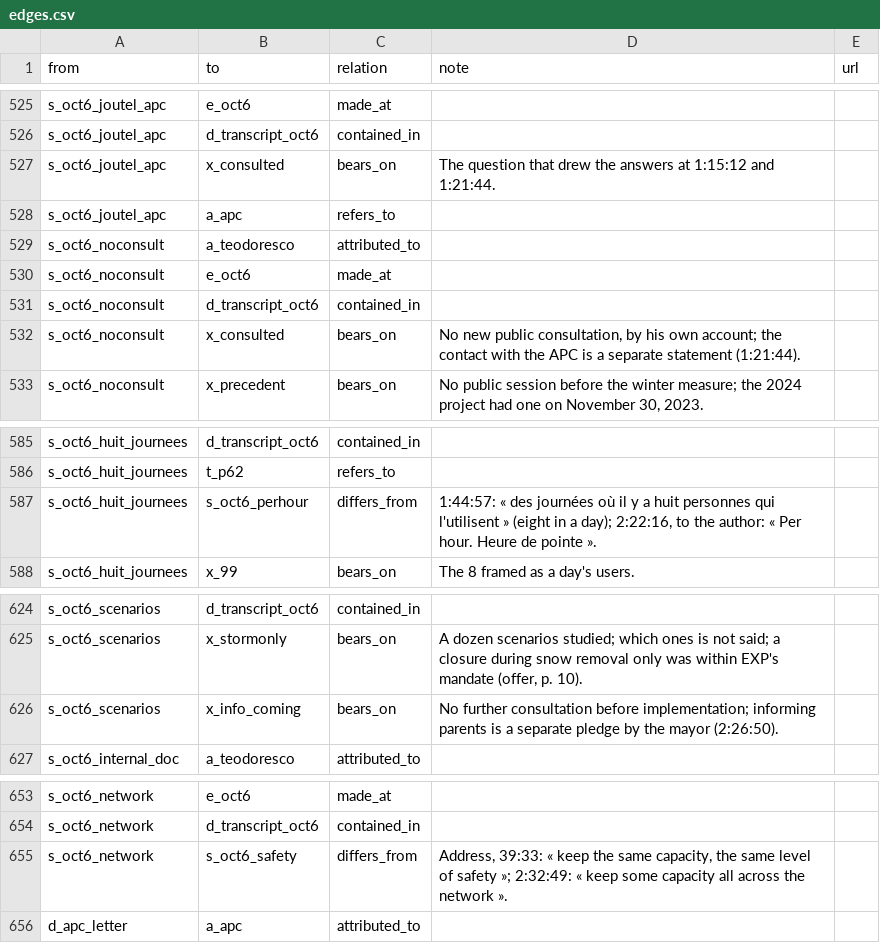
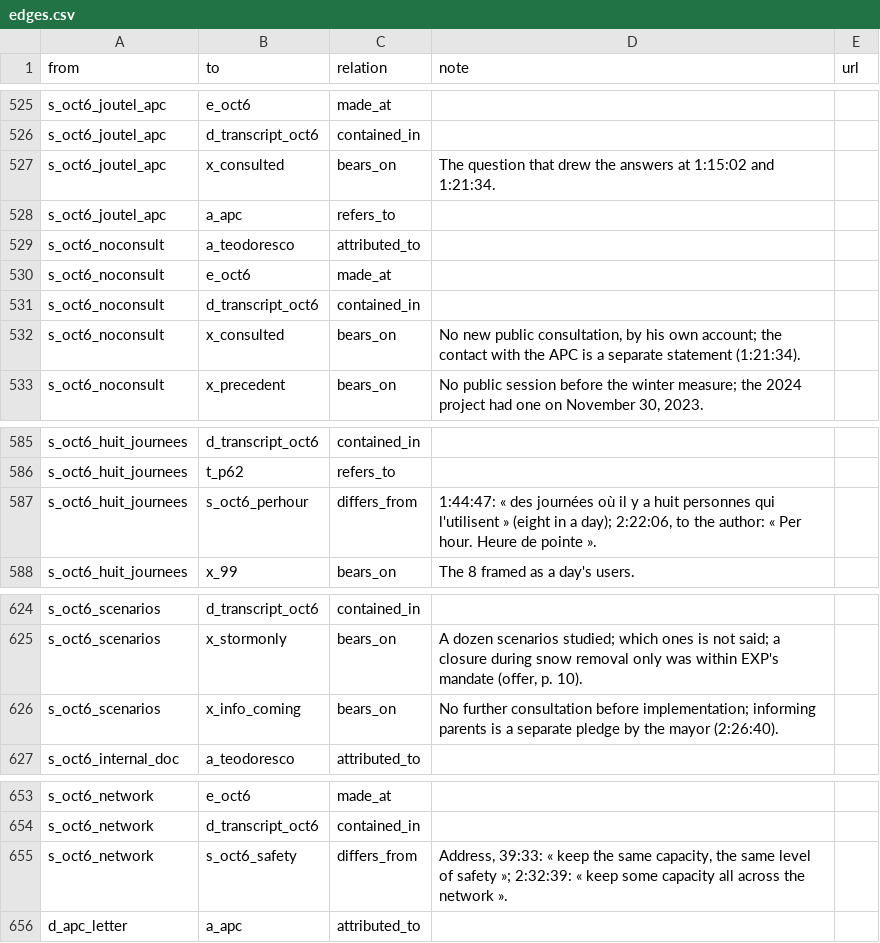
Before and after one commit to OpenMobilityData/Terrebonne-open-sources, a CSV file: 2026-evidence-graph/edges.csv, drawn as a sheet; only a part is shown, gaps mark what is left out.

```diff
--- a/2026-evidence-graph/edges.csv
+++ b/2026-evidence-graph/edges.csv
@@ -526,3 +526,3 @@ s_oct6_joutel_apc,e_oct6,made_at,,
 s_oct6_joutel_apc,d_transcript_oct6,contained_in,,
-s_oct6_joutel_apc,x_consulted,bears_on,The question that drew the answers at 1:15:12 and 1:21:44.,
+s_oct6_joutel_apc,x_consulted,bears_on,The question that drew the answers at 1:15:02 and 1:21:34.,
 s_oct6_joutel_apc,a_apc,refers_to,,
@@ -531,3 +531,3 @@ s_oct6_noconsult,e_oct6,made_at,,
 s_oct6_noconsult,d_transcript_oct6,contained_in,,
-s_oct6_noconsult,x_consulted,bears_on,"No new public consultation, by his own account; the contact with the APC is a separate statement (1:21:44).",
+s_oct6_noconsult,x_consulted,bears_on,"No new public consultation, by his own account; the contact with the APC is a separate statement (1:21:34).",
 s_oct6_noconsult,x_precedent,bears_on,"No public session before the winter measure; the 2024 project had one on November 30, 2023.",
@@ -586,3 +586,3 @@ s_oct6_huit_journees,d_transcript_oct6,contained_in,,
 s_oct6_huit_journees,t_p62,refers_to,,
-s_oct6_huit_journees,s_oct6_perhour,differs_from,"1:44:57: « des journées où il y a huit personnes qui l'utilisent » (eight in a day); 2:22:16, to the author: « Per hour. Heure de pointe ».",
+s_oct6_huit_journees,s_oct6_perhour,differs_from,"1:44:47: « des journées où il y a huit personnes qui l'utilisent » (eight in a day); 2:22:06, to the author: « Per hour. Heure de pointe ».",
 s_oct6_huit_journees,x_99,bears_on,The 8 framed as a day's users.,
@@ -625,3 +625,3 @@ s_oct6_scenarios,d_transcript_oct6,contained_in,,
 s_oct6_scenarios,x_stormonly,bears_on,"A dozen scenarios studied; which ones is not said; a closure during snow removal only was within EXP's mandate (offer, p. 10).",
-s_oct6_scenarios,x_info_coming,bears_on,No further consultation before implementation; informing parents is a separate pledge by the mayor (2:26:50).,
+s_oct6_scenarios,x_info_coming,bears_on,No further consultation before implementation; informing parents is a separate pledge by the mayor (2:26:40).,
 s_oct6_internal_doc,a_teodoresco,attributed_to,,
@@ -654,3 +654,3 @@ s_oct6_network,e_oct6,made_at,,
 s_oct6_network,d_transcript_oct6,contained_in,,
-s_oct6_network,s_oct6_safety,differs_from,"Address, 39:33: « keep the same capacity, the same level of safety »; 2:32:49: « keep some capacity all across the network ».",
+s_oct6_network,s_oct6_safety,differs_from,"Address, 39:33: « keep the same capacity, the same level of safety »; 2:32:39: « keep some capacity all across the network ».",
 d_apc_letter,a_apc,attributed_to,,
```
Also changed, not shown: 2026-evidence-graph/nodes.csv, 10 other files.
